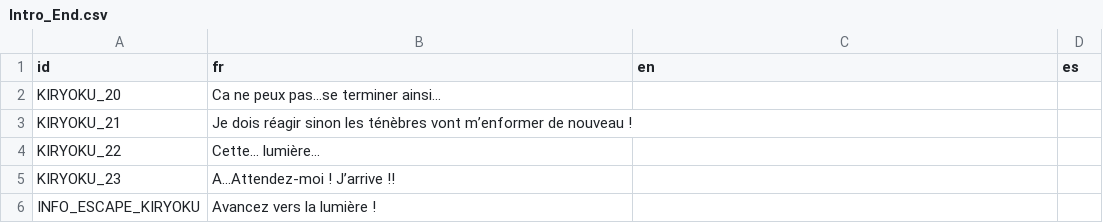
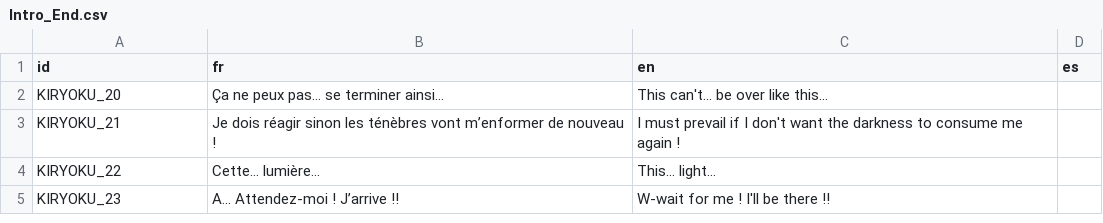
Before and after one commit to GovanifY/KHR2FM, a CSV file: ASSETS/LANG/TEXT/Game/Intro/Intro_End.csv, drawn as a sheet.

```diff
--- a/ASSETS/LANG/TEXT/Game/Intro/Intro_End.csv
+++ b/ASSETS/LANG/TEXT/Game/Intro/Intro_End.csv
@@ -1,6 +1,5 @@
 id,fr,en,es
-KIRYOKU_20,Ca ne peux pas...se terminer ainsi…,,
-KIRYOKU_21,Je dois réagir sinon les ténèbres vont m’enformer de nouveau !,,
-KIRYOKU_22,Cette… lumière…,,
-KIRYOKU_23,A...Attendez-moi ! J’arrive !!,,
-INFO_ESCAPE_KIRYOKU,Avancez vers la lumière !,,
+KIRYOKU_20,"Ça ne peux pas… se terminer ainsi…","This can't… be over like this…",
+KIRYOKU_21,"Je dois réagir sinon les ténèbres vont m’enformer de nouveau !","I must prevail if I don't want the darkness to consume me again !",
+KIRYOKU_22,"Cette… lumière…","This… light…",
+KIRYOKU_23,"A… Attendez-moi ! J’arrive !!","W-wait for me ! I'll be there !!",
```
Also changed, not shown: 6 other files.
